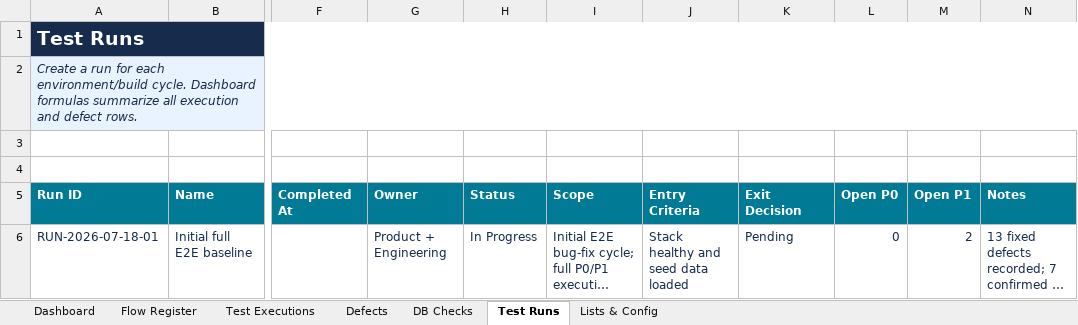
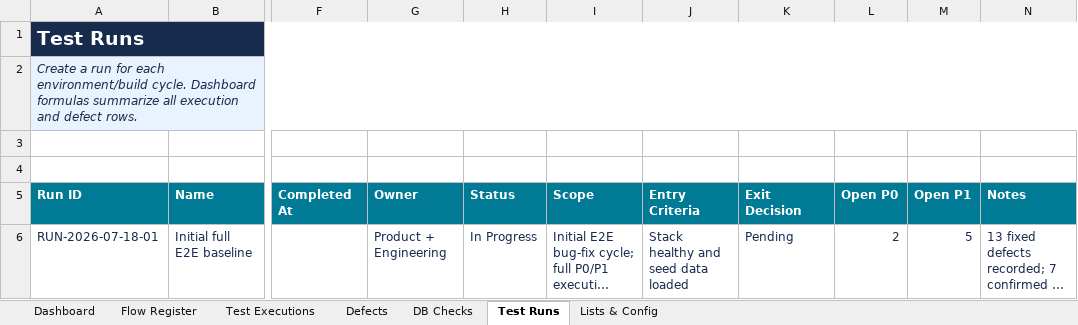
Before and after one commit to techlumenyx/Phoenix, an Excel workbook: outputs/e2e-testing/E2E-TEST-TRACKER.xlsx, sheet Test Runs, drawn as a sheet; only a part is shown, gaps mark what is left out; long unchanged cells end in …; values as stored, in another font and other column widths than the file's, no borders; conditional formats and table styles not drawn; the diff names each change by its address in the sheet, - before the commit and + after, or states it on an @@ line.

```diff
--- a/outputs/e2e-testing/E2E-TEST-TRACKER.xlsx (sheet Test Runs)
+++ b/outputs/e2e-testing/E2E-TEST-TRACKER.xlsx (sheet Test Runs)
-L6 (Open P0): 0
+L6 (Open P0): 2
-M6 (Open P1): 2
+M6 (Open P1): 5
```
Also changed, not shown: sheet Defects, sheet Test Executions, sheet Dashboard, charts or pictures, 15 other files.
